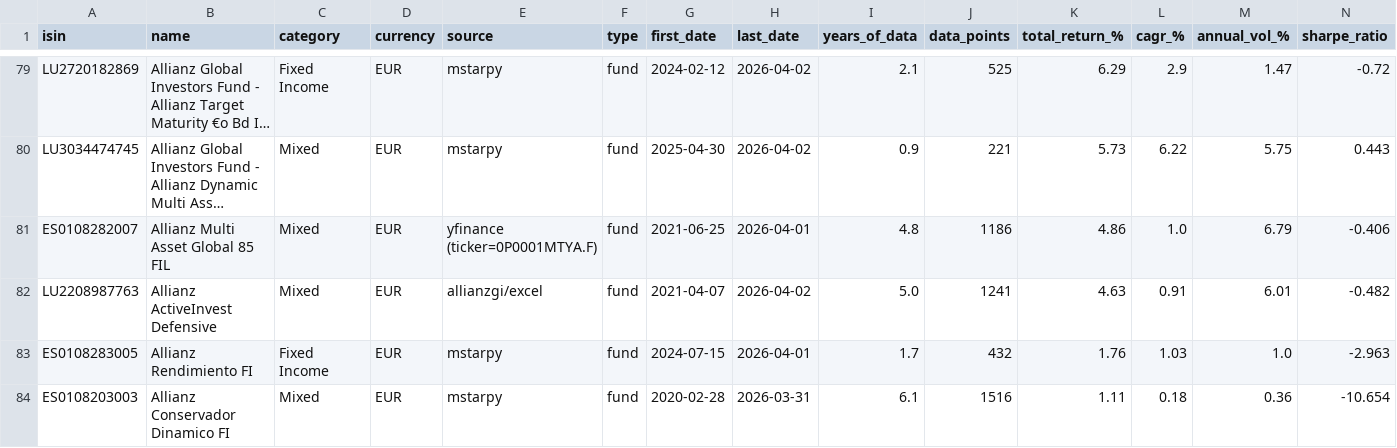
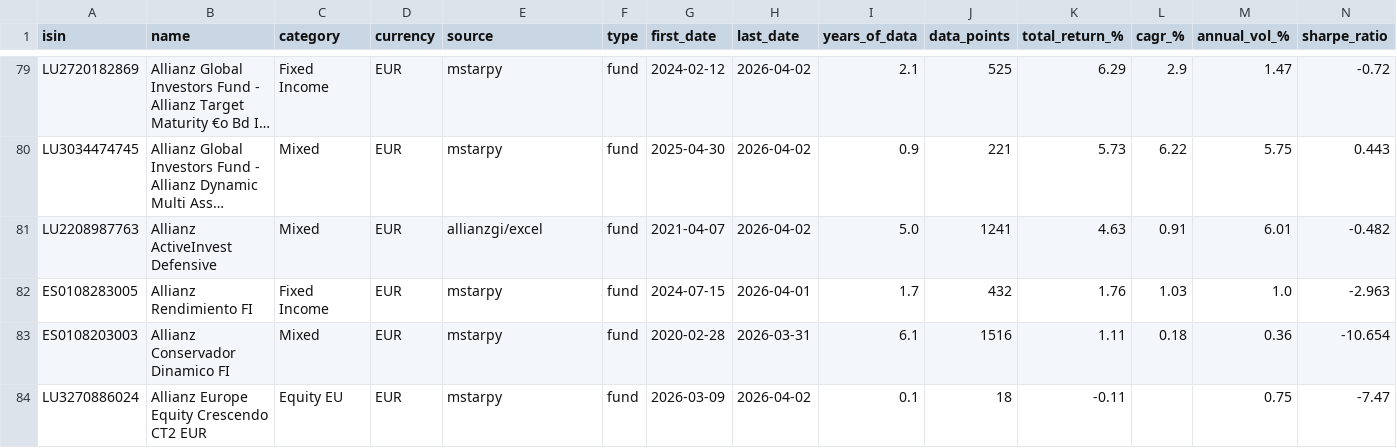
Before and after one commit to aleixtrull/allianz-fund-terminal, a CSV file: data/nav_summary.csv, drawn as a sheet; only a part is shown, gaps mark what is left out; the shorter side is filled out with more unchanged rows; long unchanged cells end in …; rows hold the shown columns only; the diff names each change by its address in the sheet, - before the commit and + after, or states it on an @@ line.

Commit message:
chore: remove ES0108282007 (Allianz Multi Asset Global 85) from data and config

```diff
--- a/data/nav_summary.csv
+++ b/data/nav_summary.csv
-row 81: ES0108282007 | Allianz Multi Asset Global 85 FIL | Mixed | EUR | yfinance (ticker=0P0001MTYA.F) | fund | 2021-06-25 | 2026-04-01 | 4.8 | 1186 | 4.86 | 1.0 | 6.79 | -0.406
```
Also changed, not shown: 2 other files.
